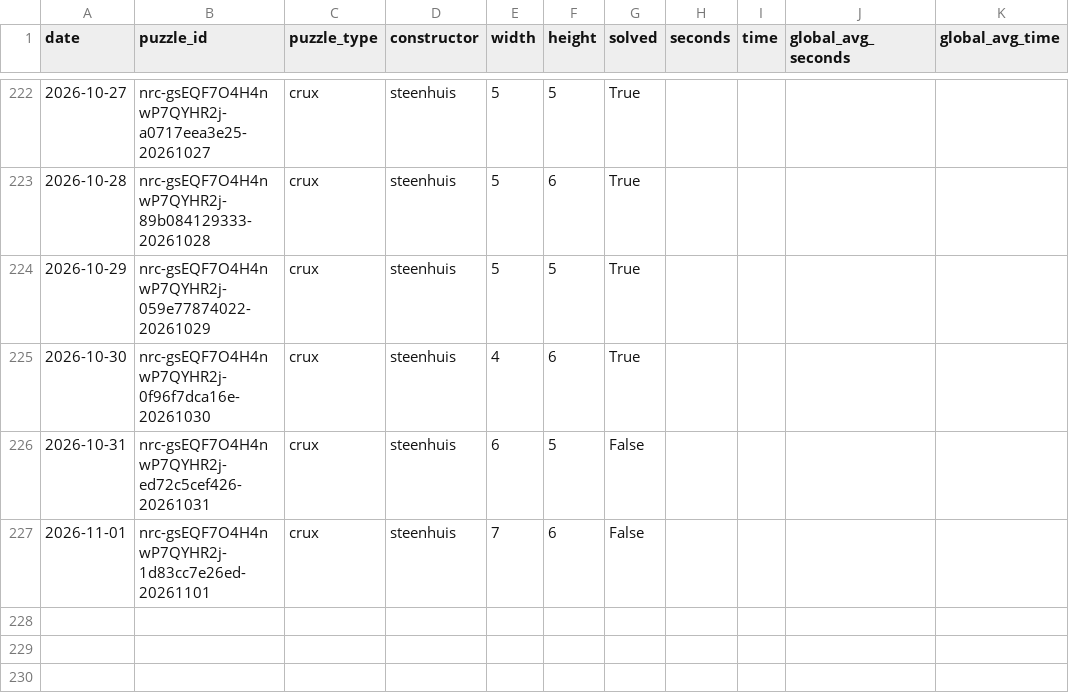
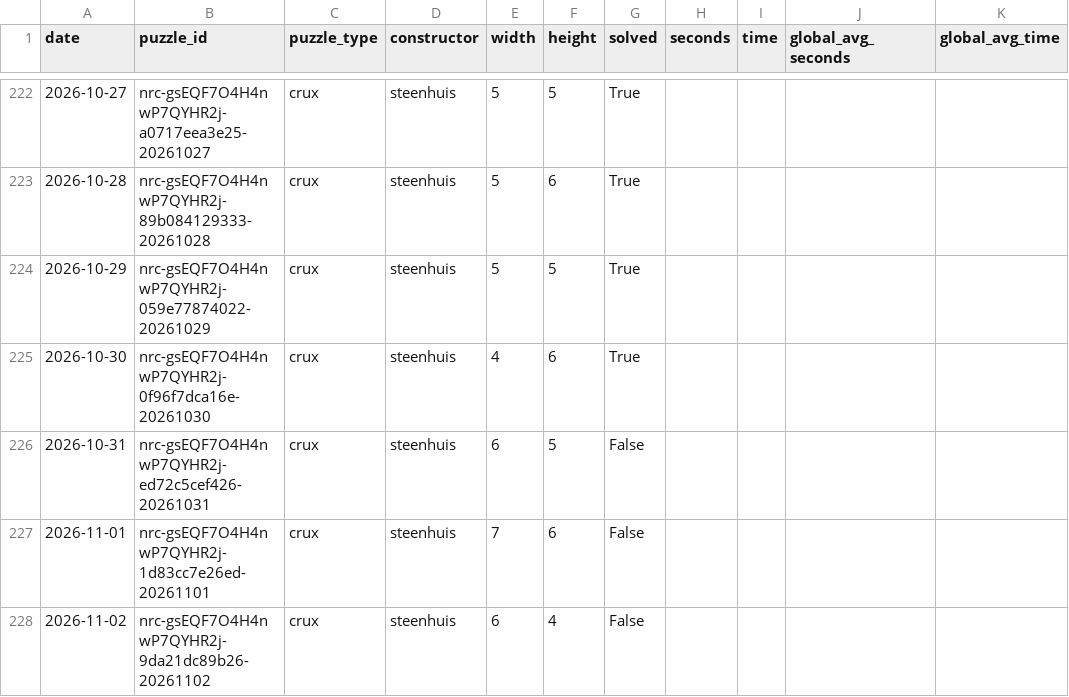
Before and after one commit to daanvdweijden/daanvdweijden.github.io, a CSV file: crux_scores.csv, drawn as a sheet; only a part is shown, gaps mark what is left out; the diff names each change by its address in the sheet, - before the commit and + after, or states it on an @@ line.

```diff
--- a/crux_scores.csv
+++ b/crux_scores.csv
+row 228: 2026-11-02 | nrc-gsEQF7O4H4nwP7QYHR2j-9da21dc89b26-20261102 | crux | steenhuis | 6 | 4 | False
```
